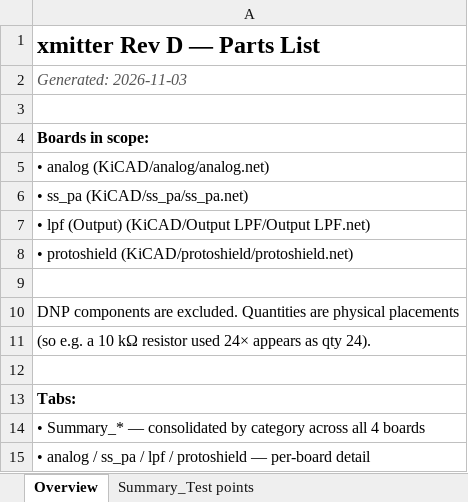
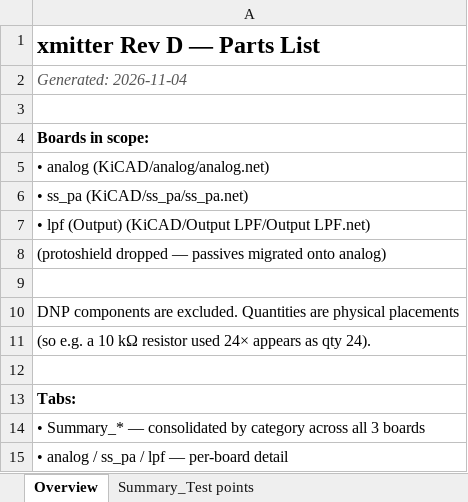
Before and after one commit to agelders2021/xmitter, an Excel workbook: Documentation/Parts_List_RevD.xlsx, sheet Overview, drawn as a sheet; values as stored, in another font and other column widths than the file's, no borders; the diff names each change by its address in the sheet, - before the commit and + after, or states it on an @@ line.

Commit message:
BOM + Cart Diff: refresh against 8:36 PM cart snapshot + drop protoshield from scope
Analog minor edit + all three netlists (analog, ss_pa, LPF) regenerated.
Protoshield removed from gen_board_boms.py BOARDS list and from the
Parts_List cover text since its passives have been migrated onto the
analog arduino sheet.

```diff
--- a/Documentation/Parts_List_RevD.xlsx (sheet Overview)
+++ b/Documentation/Parts_List_RevD.xlsx (sheet Overview)
-A2: Generated: 2026-11-03
+A2: Generated: 2026-11-04
-A8: • protoshield (KiCAD/protoshield/protoshield.net)
+A8: (protoshield dropped — passives migrated onto analog)
-A14: …across all 4 boards
+A14: …across all 3 boards
-A15: …/ lpf / protoshield — per-board…
+A15: …/ lpf — per-board…
```
Also changed, not shown: sheet analog, other sheet tabs, 9 other files.
